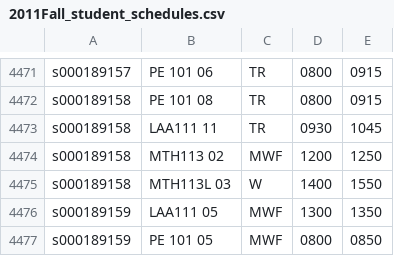
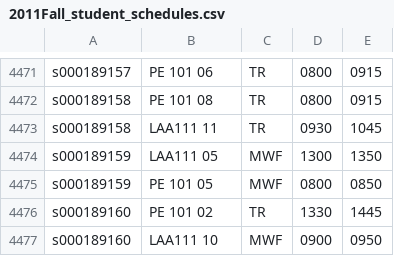
Before and after one commit to hughesbradc/TimeTracker, a CSV file: 2011Fall_student_schedules.csv, drawn as a sheet; only a part is shown, gaps mark what is left out; the shorter side is filled out with more unchanged rows.

Commit message:
Removed a student's class for which they withdrew.
Added a couple of URL params to make batch_earnings work

```diff
--- a/2011Fall_student_schedules.csv
+++ b/2011Fall_student_schedules.csv
@@ -4473,4 +4473,2 @@ s000189158,PE 101 08,TR,0800,0915
 s000189158,LAA111 11,TR,0930,1045
-s000189158,MTH113 02,MWF,1200,1250
-s000189158,MTH113L 03,W,1400,1550
 s000189159,LAA111 05,MWF,1300,1350
```
Also changed, not shown: 1 other file.
